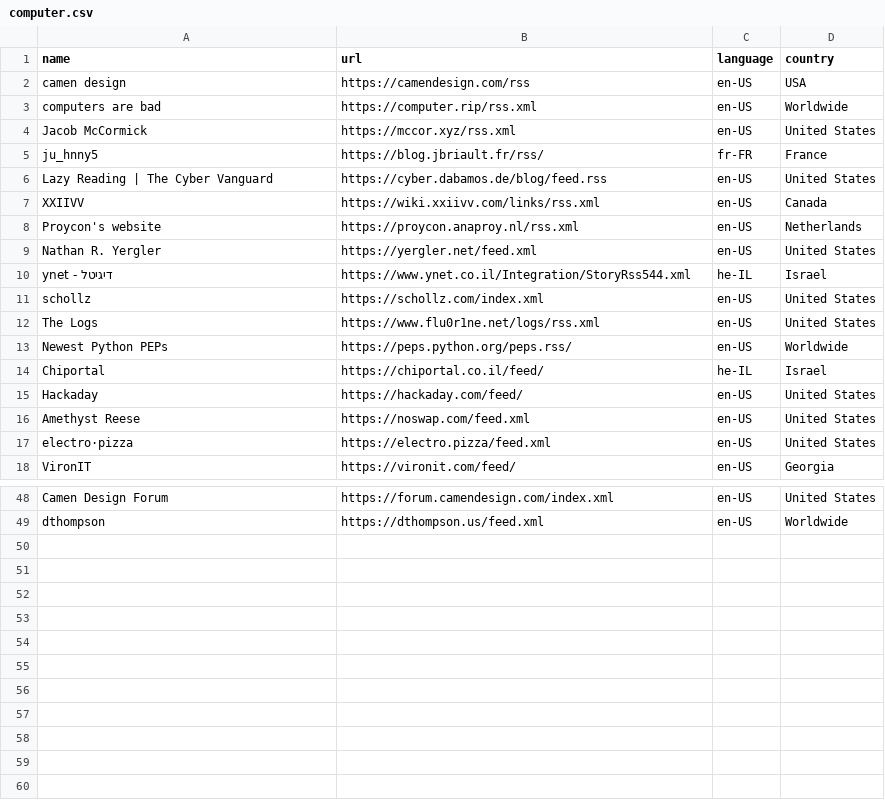
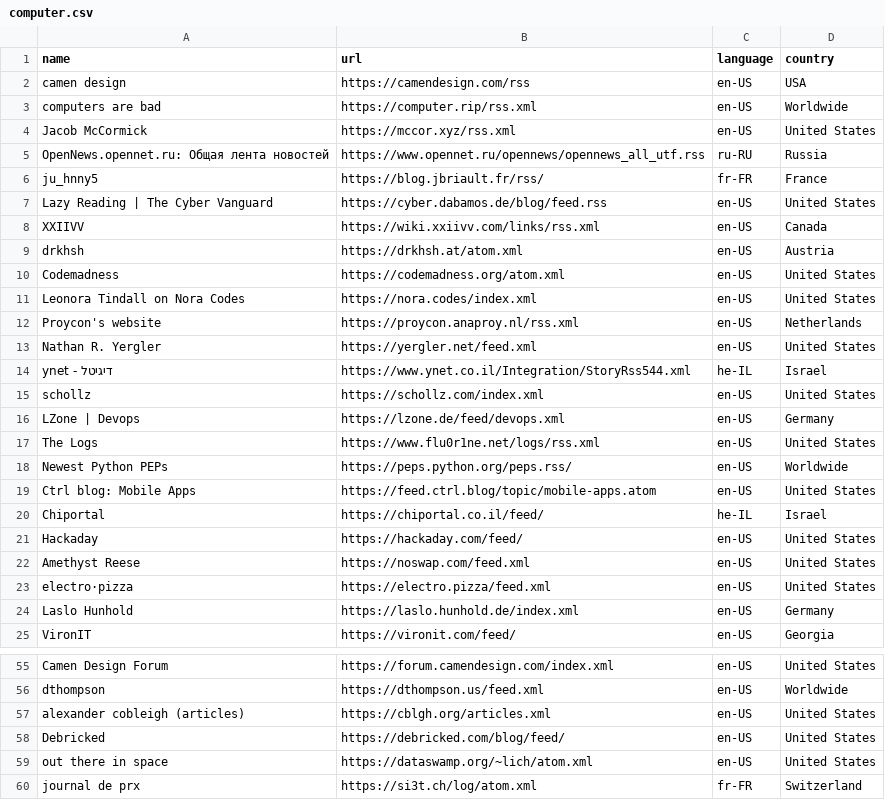
Before and after one commit to ThUnD3r-Gr33n/Slixfeed, a CSV file: datasets/news/computer.csv, drawn as a sheet; only a part is shown, gaps mark what is left out; the diff names each change by its address in the sheet, - before the commit and + after, or states it on an @@ line.

```diff
--- a/datasets/news/computer.csv
+++ b/datasets/news/computer.csv
+row 5: OpenNews.opennet.ru: Общая лента новостей | https://www.opennet.ru/opennews/opennews_all_utf.rss | ru-RU | Russia
+row 9: drkhsh | https://drkhsh.at/atom.xml | en-US | Austria
+row 10: Codemadness | https://codemadness.org/atom.xml | en-US | United States
+row 11: Leonora Tindall on Nora Codes | https://nora.codes/index.xml | en-US | United States
+row 16: LZone | Devops | https://lzone.de/feed/devops.xml | en-US | Germany
+row 19: Ctrl blog: Mobile Apps | https://feed.ctrl.blog/topic/mobile-apps.atom | en-US | United States
+row 24: Laslo Hunhold | https://laslo.hunhold.de/index.xml | en-US | Germany
+row 57: alexander cobleigh (articles) | https://cblgh.org/articles.xml | en-US | United States
+row 58: Debricked | https://debricked.com/blog/feed/ | en-US | United States
+row 59: out there in space | https://dataswamp.org/~lich/atom.xml | en-US | United States
+row 60: journal de prx | https://si3t.ch/log/atom.xml | fr-FR | Switzerland
```
Also changed, not shown: datasets/news/bsd_linux_unix.csv, datasets/news/internet.csv, 54 other files.
